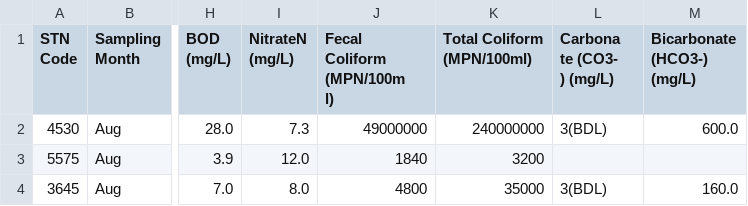
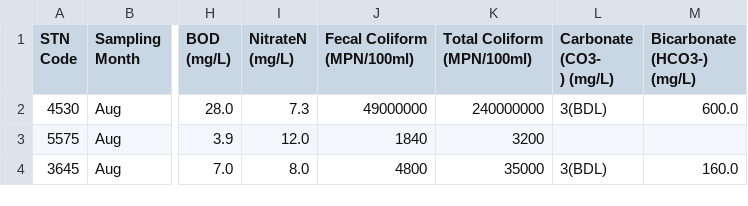
Before and after one commit to Hemang-2004/Correlation-Expression-Prediction, a CSV file: Data-Extraction/August-23.csv, drawn as a sheet; only a part is shown, gaps mark what is left out; ↵ is a line break in a cell; the diff names each change by its address in the sheet, - before the commit and + after, or states it on an @@ line.

```diff
--- a/Data-Extraction/August-23.csv
+++ b/Data-Extraction/August-23.csv
-J1: Fecal ↵ Coliform (MPN/100m ↵ l)
+J1: Fecal Coliform (MPN/100ml)
-L1: Carbona te (CO3- ↵ ) (mg/L)
+L1: Carbonate (CO3- ↵ ) (mg/L)
```
Also changed, not shown: Data-Extraction/April-25.csv, Data-Extraction/July-23.csv, 17 other files.
